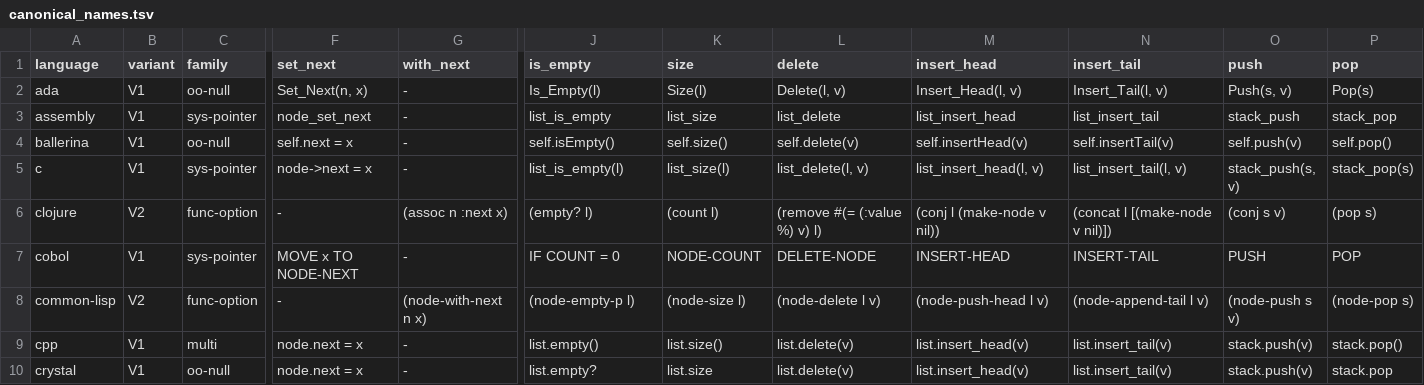
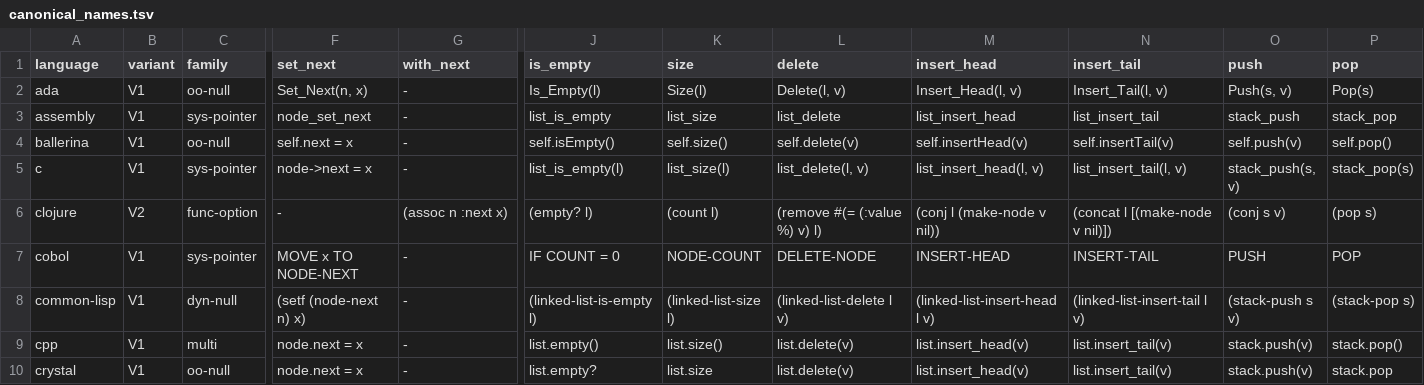
Before and after one commit to yorche3/programming_languages, a TSV file: docs/ruleset/data/canonical_names.tsv, drawn as a sheet; only a part is shown, gaps mark what is left out; the diff covers the shown part only; the diff names each change by its address in the sheet, - before the commit and + after, or states it on an @@ line.

```diff
--- a/docs/ruleset/data/canonical_names.tsv
+++ b/docs/ruleset/data/canonical_names.tsv
-B8 (variant): V2
+B8 (variant): V1
-C8 (family): func-option
+C8 (family): dyn-null
-F8 (set_next): -
+F8 (set_next): (setf (node-next n) x)
-G8 (with_next): (node-with-next n x)
+G8 (with_next): -
-J8 (is_empty): (node-empty-p l)
+J8 (is_empty): (linked-list-is-empty l)
-K8 (size): (node-size l)
+K8 (size): (linked-list-size l)
-L8 (delete): (node-delete l v)
+L8 (delete): (linked-list-delete l v)
-M8 (insert_head): (node-push-head l v)
+M8 (insert_head): (linked-list-insert-head l v)
-N8 (insert_tail): (node-append-tail l v)
+N8 (insert_tail): (linked-list-insert-tail l v)
-O8 (push): (node-push s v)
+O8 (push): (stack-push s v)
-P8 (pop): (node-pop s)
+P8 (pop): (stack-pop s)
```
Also changed, not shown: 3 edited cells elsewhere in this file, docs/ruleset/data/language_characteristics.tsv, 5 other files.
